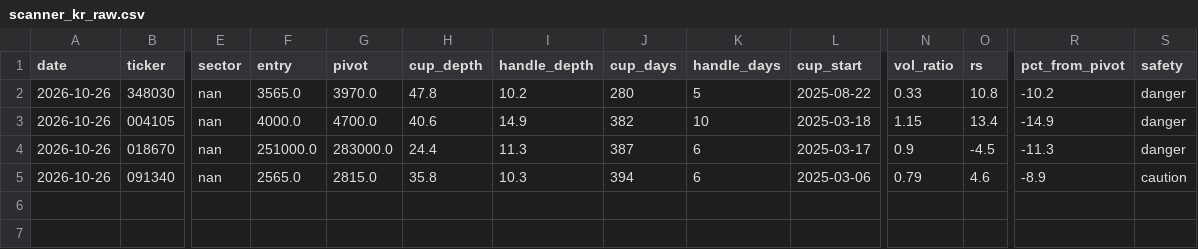
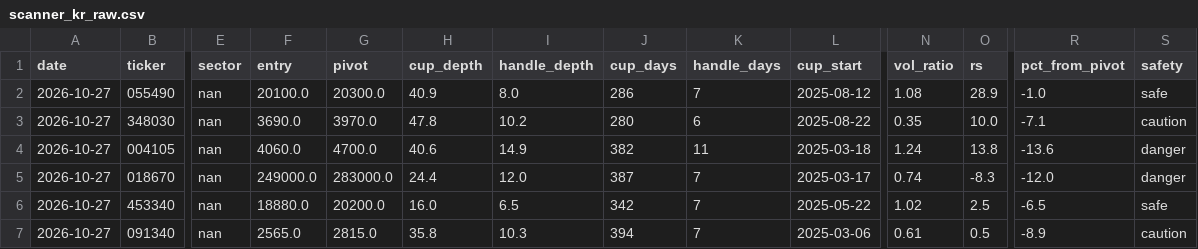
Before and after one commit to sosonamso/engi_stock_ai, a CSV file: scanner_kr_raw.csv, drawn as a sheet; only a part is shown, gaps mark what is left out; addresses are those after the commit; rows hold the shown columns only; the diff names each change by its address in the sheet, - before the commit and + after, or states it on an @@ line.

```diff
--- a/scanner_kr_raw.csv
+++ b/scanner_kr_raw.csv
+row 2: 2026-10-27 | 055490 | nan | 20100.0 | 20300.0 | 40.9 | 8.0 | 286 | 7 | 2025-08-12 | 1.08 | 28.9 | -1.0 | safe
-A3:A5 (date): 2026-10-26
+A3:A5 (date): 2026-10-27
-F3 (entry): 3565.0
+F3 (entry): 3690.0
-K3 (handle_days): 5
+K3 (handle_days): 6
-N3 (vol_ratio): 0.33
+N3 (vol_ratio): 0.35
-O3 (rs): 10.8
+O3 (rs): 10.0
-R3 (pct_from_pivot): -10.2
+R3 (pct_from_pivot): -7.1
-S3 (safety): danger
+S3 (safety): caution
-F4 (entry): 4000.0
+F4 (entry): 4060.0
-K4 (handle_days): 10
+K4 (handle_days): 11
-N4 (vol_ratio): 1.15
+N4 (vol_ratio): 1.24
-O4 (rs): 13.4
+O4 (rs): 13.8
-R4 (pct_from_pivot): -14.9
+R4 (pct_from_pivot): -13.6
-F5 (entry): 251000.0
+F5 (entry): 249000.0
-I5 (handle_depth): 11.3
+I5 (handle_depth): 12.0
-K5 (handle_days): 6
+K5 (handle_days): 7
-N5 (vol_ratio): 0.9
+N5 (vol_ratio): 0.74
-O5 (rs): -4.5
+O5 (rs): -8.3
-R5 (pct_from_pivot): -11.3
+R5 (pct_from_pivot): -12.0
+row 6: 2026-10-27 | 453340 | nan | 18880.0 | 20200.0 | 16.0 | 6.5 | 342 | 7 | 2025-05-22 | 1.02 | 2.5 | -6.5 | safe
-A7 (date): 2026-10-26
+A7 (date): 2026-10-27
-K7 (handle_days): 6
+K7 (handle_days): 7
-N7 (vol_ratio): 0.79
+N7 (vol_ratio): 0.61
-O7 (rs): 4.6
+O7 (rs): 0.5
```
Also changed, not shown: scanner_kr_all.csv.
